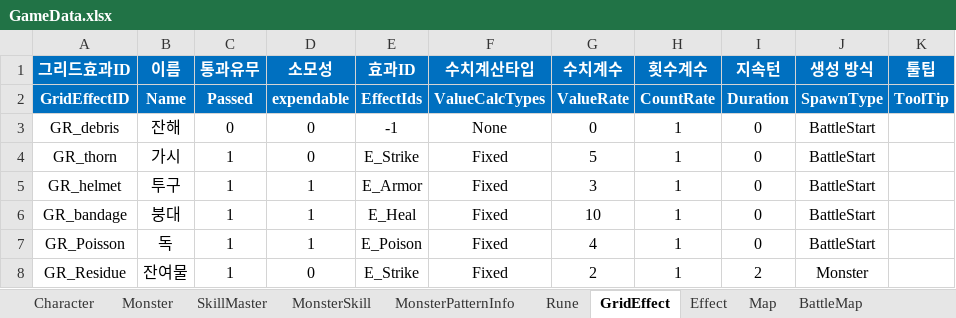
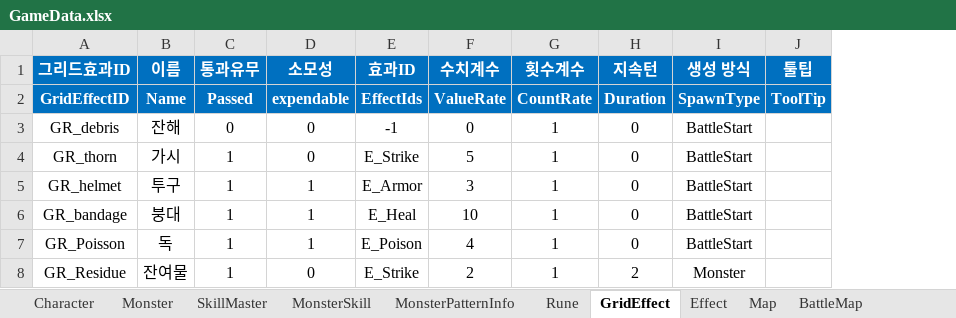
Before and after one commit to BIRANG22/RELIC, an Excel workbook: Assets/ExcelSource/GameData.xlsx, sheet GridEffect, drawn as a sheet; values as stored, in another font and other column widths than the file's, no borders; the diff names each change by its address in the sheet, - before the commit and + after, or states it on an @@ line.

Commit message:
수치계산타입 제거

```diff
--- a/Assets/ExcelSource/GameData.xlsx (sheet GridEffect)
+++ b/Assets/ExcelSource/GameData.xlsx (sheet GridEffect)
-column F (수치계산타입), rows 2-8: ValueCalcTypes | None | Fixed | Fixed | Fixed | Fixed | Fixed
```
Also changed, not shown: sheet Relic, sheet MonsterSkill, sheet Rune, sheet SkillMaster, sheet Effect, 18 other files.
